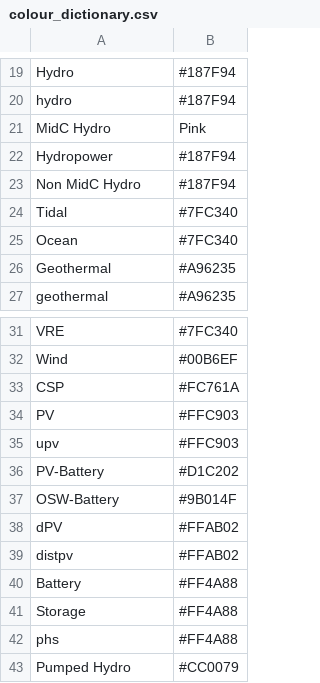
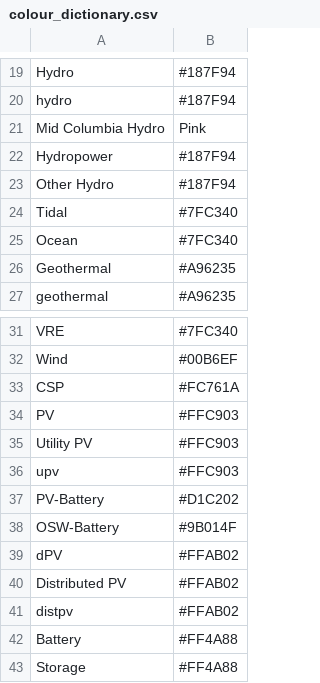
Before and after one commit to NREL/Marmot, a CSV file: input_files/mapping_folder/colour_dictionary.csv, drawn as a sheet; only a part is shown, gaps mark what is left out; the shorter side is filled out with more unchanged rows.

Commit message:
Update colors for MidC project.

```diff
--- a/input_files/mapping_folder/colour_dictionary.csv
+++ b/input_files/mapping_folder/colour_dictionary.csv
@@ -20,5 +20,5 @@ Hydro,#187F94
 hydro,#187F94
-MidC Hydro,Pink
+Mid Columbia Hydro,Pink
 Hydropower,#187F94
-Non MidC Hydro,#187F94
+Other Hydro,#187F94
 Tidal,#7FC340
@@ -34,2 +34,3 @@ CSP,#FC761A
 PV,#FFC903
+Utility PV,#FFC903
 upv,#FFC903
@@ -38,2 +39,3 @@ OSW-Battery,#9B014F
 dPV,#FFAB02
+Distributed PV,#FFAB02
 distpv,#FFAB02
```
